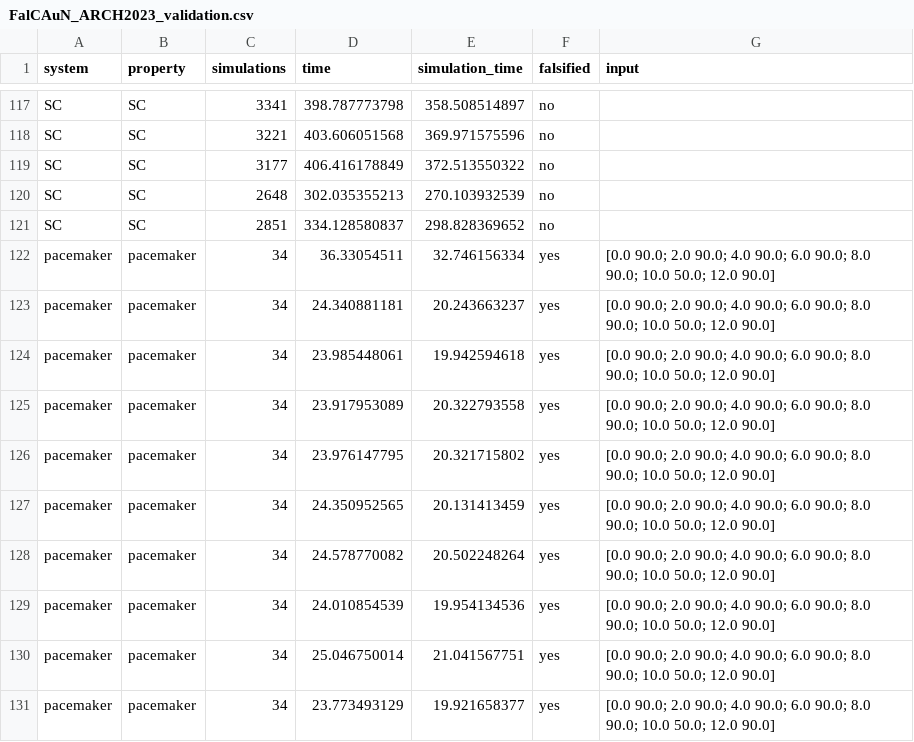
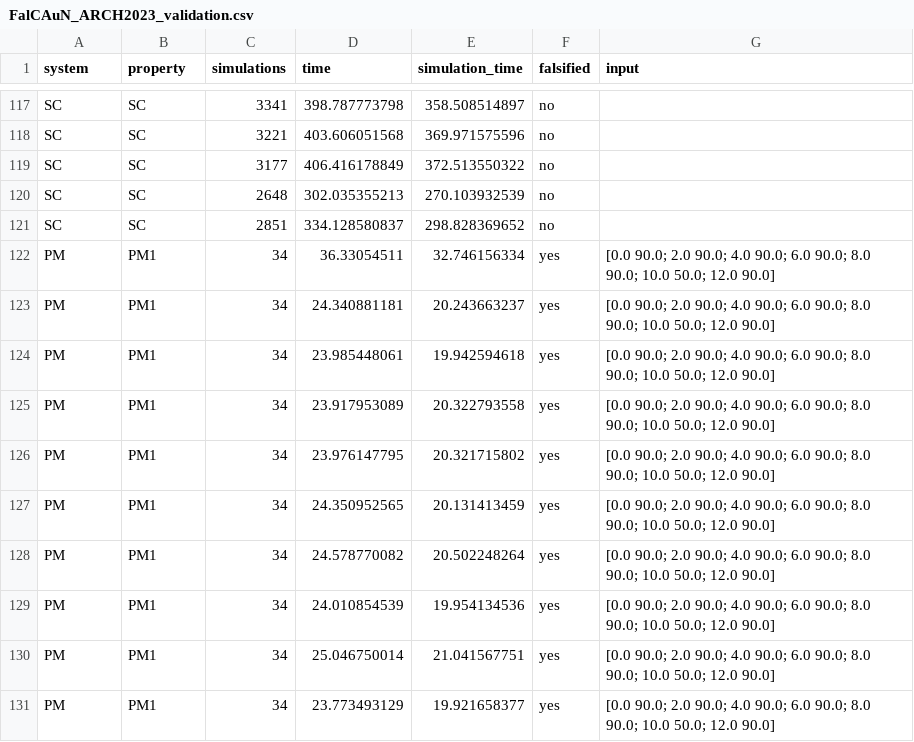
Before and after one commit to MasWag/FalCAuN-ARCH-COMP, a CSV file: FalCAuN_ARCH2023_validation.csv, drawn as a sheet; only a part is shown, gaps mark what is left out.

Commit message:
updated the name of pacemaker benchmarks

```diff
--- a/FalCAuN_ARCH2023_validation.csv
+++ b/FalCAuN_ARCH2023_validation.csv
@@ -121,11 +121,11 @@
 "SC","SC","2851","334.128580837","298.828369652","no",""
-"pacemaker","pacemaker","34","36.33054511","32.746156334","yes","[0.0 90.0; 2.0 90.0; 4.0 90.0; 6.0 90.0; 8.0 90.0; 10.0 50.0; 12.0 90.0]"
-"pacemaker","pacemaker","34","24.340881181","20.243663237","yes","[0.0 90.0; 2.0 90.0; 4.0 90.0; 6.0 90.0; 8.0 90.0; 10.0 50.0; 12.0 90.0]"
-"pacemaker","pacemaker","34","23.985448061","19.942594618","yes","[0.0 90.0; 2.0 90.0; 4.0 90.0; 6.0 90.0; 8.0 90.0; 10.0 50.0; 12.0 90.0]"
-"pacemaker","pacemaker","34","23.917953089","20.322793558","yes","[0.0 90.0; 2.0 90.0; 4.0 90.0; 6.0 90.0; 8.0 90.0; 10.0 50.0; 12.0 90.0]"
-"pacemaker","pacemaker","34","23.976147795","20.321715802","yes","[0.0 90.0; 2.0 90.0; 4.0 90.0; 6.0 90.0; 8.0 90.0; 10.0 50.0; 12.0 90.0]"
-"pacemaker","pacemaker","34","24.350952565","20.131413459","yes","[0.0 90.0; 2.0 90.0; 4.0 90.0; 6.0 90.0; 8.0 90.0; 10.0 50.0; 12.0 90.0]"
-"pacemaker","pacemaker","34","24.578770082","20.502248264","yes","[0.0 90.0; 2.0 90.0; 4.0 90.0; 6.0 90.0; 8.0 90.0; 10.0 50.0; 12.0 90.0]"
-"pacemaker","pacemaker","34","24.010854539","19.954134536","yes","[0.0 90.0; 2.0 90.0; 4.0 90.0; 6.0 90.0; 8.0 90.0; 10.0 50.0; 12.0 90.0]"
-"pacemaker","pacemaker","34","25.046750014","21.041567751","yes","[0.0 90.0; 2.0 90.0; 4.0 90.0; 6.0 90.0; 8.0 90.0; 10.0 50.0; 12.0 90.0]"
-"pacemaker","pacemaker","34","23.773493129","19.921658377","yes","[0.0 90.0; 2.0 90.0; 4.0 90.0; 6.0 90.0; 8.0 90.0; 10.0 50.0; 12.0 90.0]"
+"PM","PM1","34","36.33054511","32.746156334","yes","[0.0 90.0; 2.0 90.0; 4.0 90.0; 6.0 90.0; 8.0 90.0; 10.0 50.0; 12.0 90.0]"
+"PM","PM1","34","24.340881181","20.243663237","yes","[0.0 90.0; 2.0 90.0; 4.0 90.0; 6.0 90.0; 8.0 90.0; 10.0 50.0; 12.0 90.0]"
+"PM","PM1","34","23.985448061","19.942594618","yes","[0.0 90.0; 2.0 90.0; 4.0 90.0; 6.0 90.0; 8.0 90.0; 10.0 50.0; 12.0 90.0]"
+"PM","PM1","34","23.917953089","20.322793558","yes","[0.0 90.0; 2.0 90.0; 4.0 90.0; 6.0 90.0; 8.0 90.0; 10.0 50.0; 12.0 90.0]"
+"PM","PM1","34","23.976147795","20.321715802","yes","[0.0 90.0; 2.0 90.0; 4.0 90.0; 6.0 90.0; 8.0 90.0; 10.0 50.0; 12.0 90.0]"
+"PM","PM1","34","24.350952565","20.131413459","yes","[0.0 90.0; 2.0 90.0; 4.0 90.0; 6.0 90.0; 8.0 90.0; 10.0 50.0; 12.0 90.0]"
+"PM","PM1","34","24.578770082","20.502248264","yes","[0.0 90.0; 2.0 90.0; 4.0 90.0; 6.0 90.0; 8.0 90.0; 10.0 50.0; 12.0 90.0]"
+"PM","PM1","34","24.010854539","19.954134536","yes","[0.0 90.0; 2.0 90.0; 4.0 90.0; 6.0 90.0; 8.0 90.0; 10.0 50.0; 12.0 90.0]"
+"PM","PM1","34","25.046750014","21.041567751","yes","[0.0 90.0; 2.0 90.0; 4.0 90.0; 6.0 90.0; 8.0 90.0; 10.0 50.0; 12.0 90.0]"
+"PM","PM1","34","23.773493129","19.921658377","yes","[0.0 90.0; 2.0 90.0; 4.0 90.0; 6.0 90.0; 8.0 90.0; 10.0 50.0; 12.0 90.0]"
```
Also changed, not shown: FalCAuN_ARCH2023_summary.csv, 6 other files.
